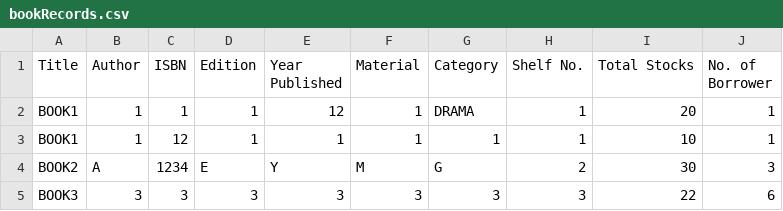
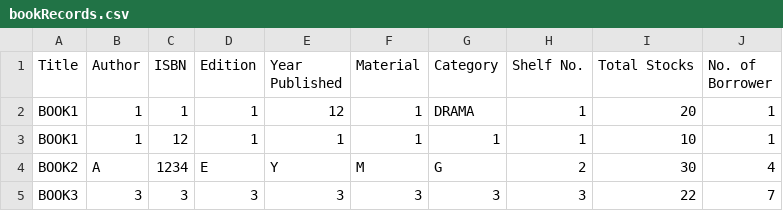
Before and after one commit to ms-hollow/PL-LIBRARY-SYSTEM-PYTHON, a CSV file: build/bookRecords.csv, drawn as a sheet.

```diff
--- a/build/bookRecords.csv
+++ b/build/bookRecords.csv
@@ -3,3 +3,3 @@ BOOK1,1,1,1,12,1,DRAMA,1,20,1
 BOOK1,1,12,1,1,1,1,1,10,1
-BOOK2,A,1234,E,Y,M,G,2,30,3
-BOOK3,3,3,3,3,3,3,3,22,6
+BOOK2,A,1234,E,Y,M,G,2,30,4
+BOOK3,3,3,3,3,3,3,3,22,7
```
Also changed, not shown: build/borrowerRecords.csv, build/transactionRecords.csv, 5 other files.
